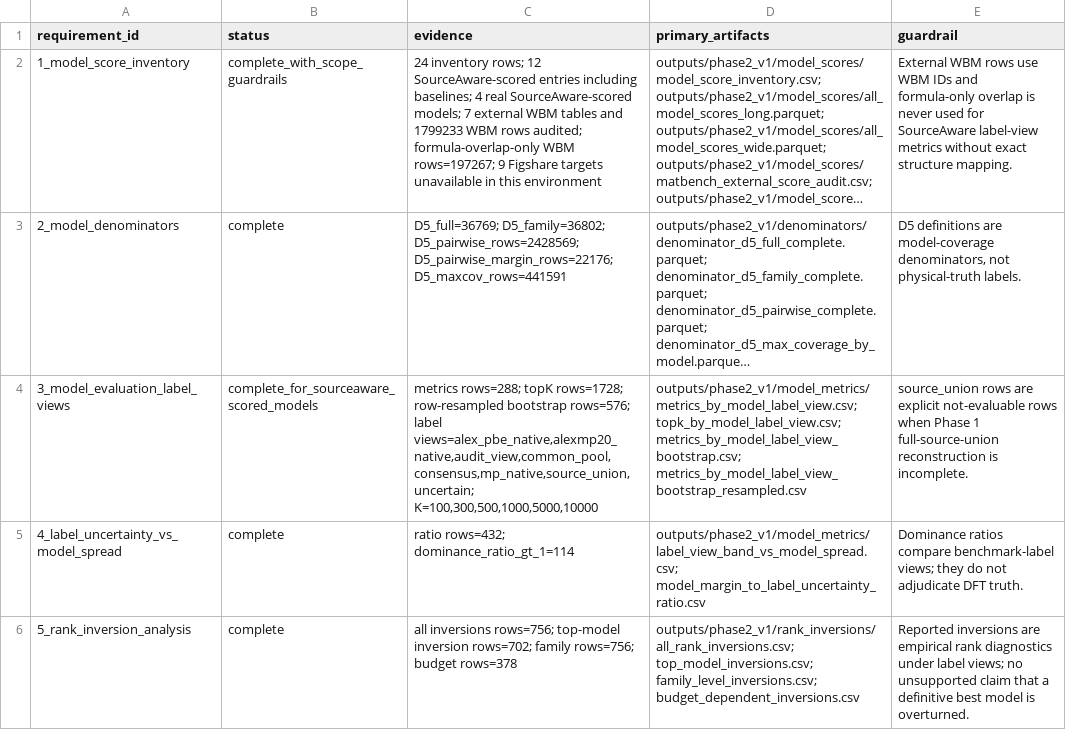
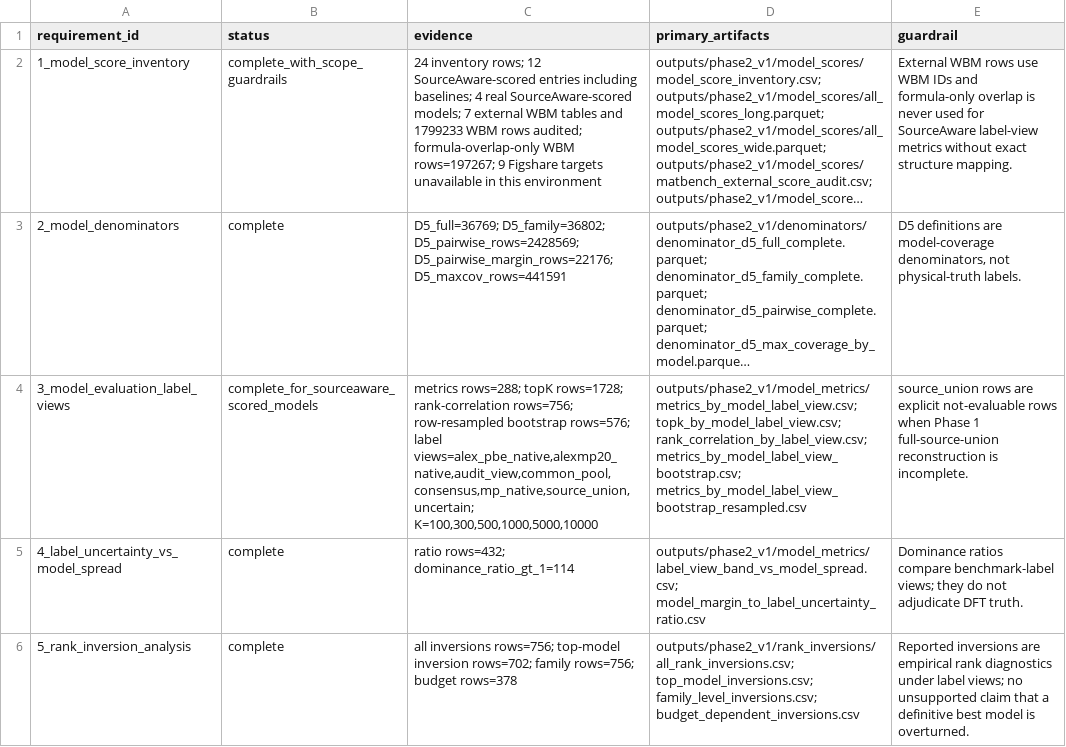
Before and after one commit to Marchematics/materials-stability-label-discordance, a CSV file: outputs/phase2_v1/phase2_requirement_audit.csv, drawn as a sheet; only a part is shown; long unchanged cells end in …; the diff names each change by its address in the sheet, - before the commit and + after, or states it on an @@ line.

Commit message:
Add Phase 2 rank-correlation diagnostics

```diff
--- a/outputs/phase2_v1/phase2_requirement_audit.csv
+++ b/outputs/phase2_v1/phase2_requirement_audit.csv
-C4 (evidence): …topK rows=1728; row-resampled bootstrap…
+C4 (evidence): …topK rows=1728; rank-correlation rows=756; row-resampled bootstrap…
-D4 (primary_artifacts): outputs/phase2_v1/model_metrics/metrics_by_model_label_view.csv; topk_by_model_label_view.csv; metrics_by_model_label_view_bootstrap.csv; metrics_by_model_label_view_bootstrap_resampled.csv
+D4 (primary_artifacts): outputs/phase2_v1/model_metrics/metrics_by_model_label_view.csv; topk_by_model_label_view.csv; rank_correlation_by_label_view.csv; metrics_by_model_label_view_bootstrap.csv; metrics_by_model_label_view_bootstrap_resampled.csv
```
Also changed, not shown: 20 other files.
